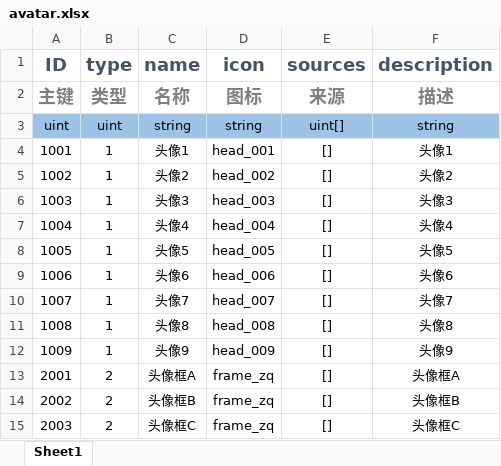
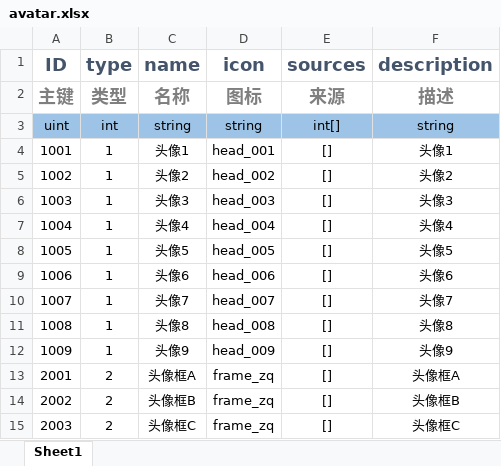
Before and after one commit to Zhang-DongSheng/Game, an Excel workbook: Source/Excel/avatar.xlsx, sheet Sheet1, drawn as a sheet; values as stored, in another font and other column widths than the file's, no borders; the diff names each change by its address in the sheet, - before the commit and + after, or states it on an @@ line.

```diff
--- a/Source/Excel/avatar.xlsx (sheet Sheet1)
+++ b/Source/Excel/avatar.xlsx (sheet Sheet1)
-B3 (type): uint
+B3 (type): int
-E3 (sources): uint[]
+E3 (sources): int[]
```
Also changed, not shown: Source/Excel/activity.xlsx, Source/Excel/commodity.xlsx, 57 other files.
